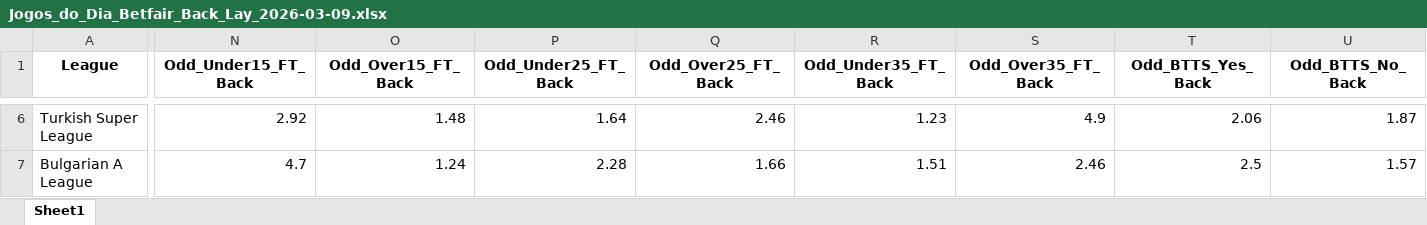
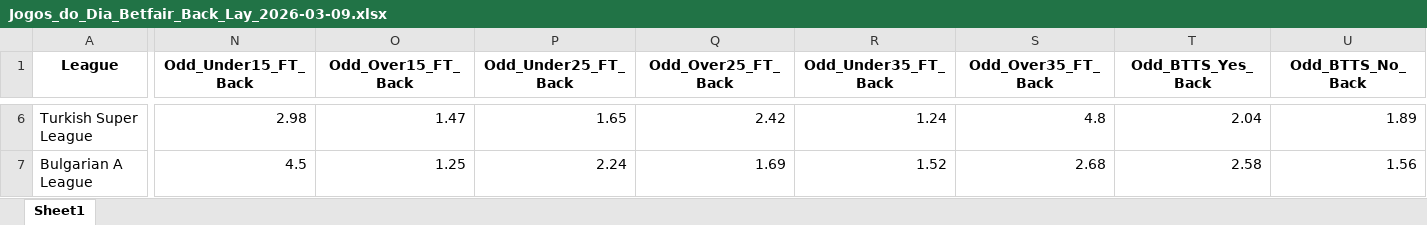
Before and after one commit to mtprado88/jogos_betfair, an Excel workbook: Jogos_do_Dia_Betfair_Back_Lay_2026-03-09.xlsx, sheet Sheet1, drawn as a sheet; only a part is shown, gaps mark what is left out; values as stored, in another font and other column widths than the file's, no borders; the diff covers the shown part only; the diff names each change by its address in the sheet, - before the commit and + after, or states it on an @@ line.

Commit message:
Atualizando o arquivo XLSX

```diff
--- a/Jogos_do_Dia_Betfair_Back_Lay_2026-03-09.xlsx (sheet Sheet1)
+++ b/Jogos_do_Dia_Betfair_Back_Lay_2026-03-09.xlsx (sheet Sheet1)
-N6 (Odd_Under15_FT_Back): 2.92
+N6 (Odd_Under15_FT_Back): 2.98
-O6 (Odd_Over15_FT_Back): 1.48
+O6 (Odd_Over15_FT_Back): 1.47
-P6 (Odd_Under25_FT_Back): 1.64
+P6 (Odd_Under25_FT_Back): 1.65
-Q6 (Odd_Over25_FT_Back): 2.46
+Q6 (Odd_Over25_FT_Back): 2.42
-R6 (Odd_Under35_FT_Back): 1.23
+R6 (Odd_Under35_FT_Back): 1.24
-S6 (Odd_Over35_FT_Back): 4.9
+S6 (Odd_Over35_FT_Back): 4.8
-T6 (Odd_BTTS_Yes_Back): 2.06
+T6 (Odd_BTTS_Yes_Back): 2.04
-U6 (Odd_BTTS_No_Back): 1.87
+U6 (Odd_BTTS_No_Back): 1.89
-N7 (Odd_Under15_FT_Back): 4.7
+N7 (Odd_Under15_FT_Back): 4.5
-O7 (Odd_Over15_FT_Back): 1.24
+O7 (Odd_Over15_FT_Back): 1.25
-P7 (Odd_Under25_FT_Back): 2.28
+P7 (Odd_Under25_FT_Back): 2.24
-Q7 (Odd_Over25_FT_Back): 1.66
+Q7 (Odd_Over25_FT_Back): 1.69
-R7 (Odd_Under35_FT_Back): 1.51
+R7 (Odd_Under35_FT_Back): 1.52
-S7 (Odd_Over35_FT_Back): 2.46
+S7 (Odd_Over35_FT_Back): 2.68
-T7 (Odd_BTTS_Yes_Back): 2.5
+T7 (Odd_BTTS_Yes_Back): 2.58
-U7 (Odd_BTTS_No_Back): 1.57
+U7 (Odd_BTTS_No_Back): 1.56
```
Also changed, not shown: 5 added rows, 5 removed rows and 673 edited cells elsewhere in this sheet.
